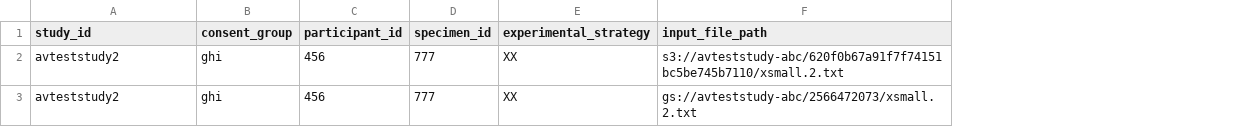
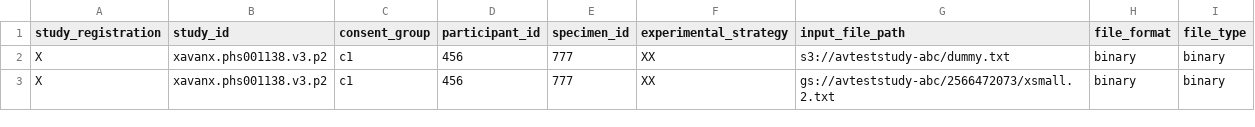
Before and after one commit to NimbusInformatics/bdcat-ingest-prototype, a TSV file: sample.cloud.tsv, drawn as a sheet; addresses are those after the commit; the diff names each change by its address in the sheet, - before the commit and + after, or states it on an @@ line.

Commit message:
Update sample.cloud.tsv
changes to support new manifest format

```diff
--- a/sample.cloud.tsv
+++ b/sample.cloud.tsv
+column A (study_registration), rows 2-3: X | X
+column H (file_format), rows 2-3: binary | binary
+column I (file_type), rows 2-3: binary | binary
-B2:B3 (study_id): avteststudy2
+B2:B3 (study_id): xavanx.phs001138.v3.p2
-C2:C3 (consent_group): ghi
+C2:C3 (consent_group): c1
-G2 (input_file_path): s3://avteststudy-abc/620f0b67a91f7f74151bc5be745b7110/xsmall.2.txt
+G2 (input_file_path): s3://avteststudy-abc/dummy.txt
```
